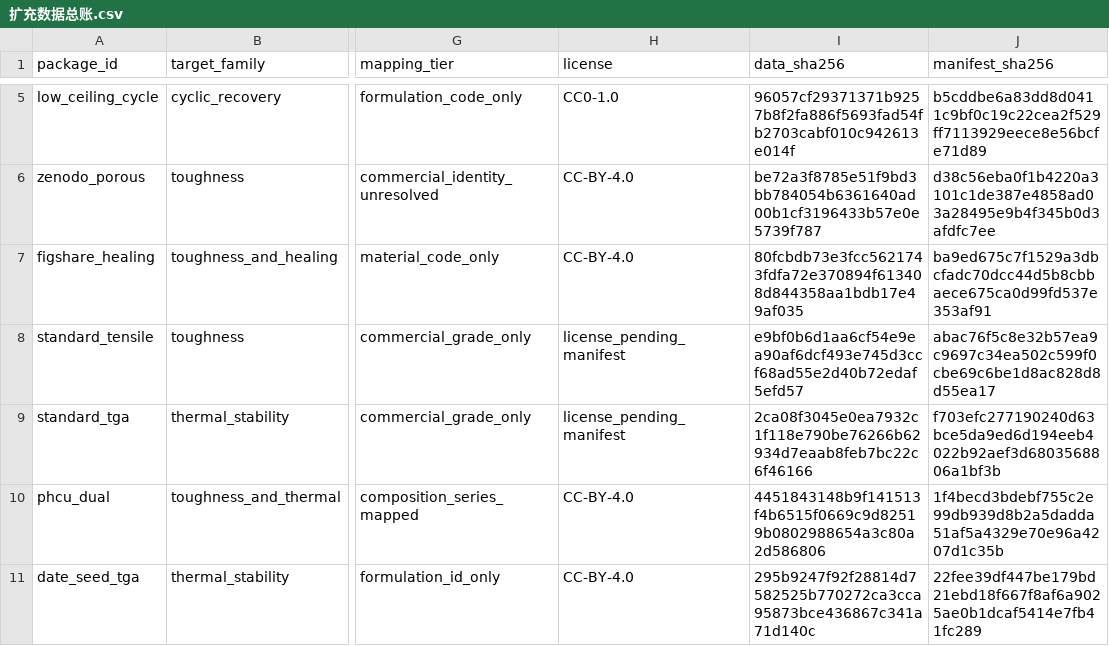
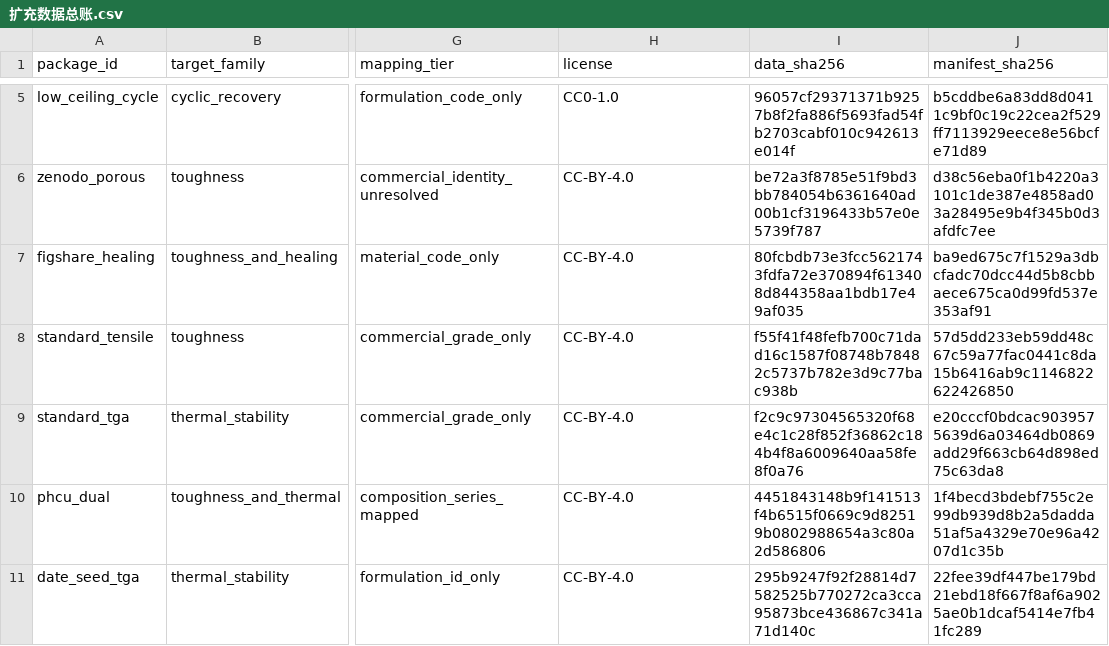
Before and after one commit to fafasco16/TPU-HighThroughput-Screening, a CSV file: 结果/定向筛选/扩充数据总账.csv, drawn as a sheet; only a part is shown, gaps mark what is left out; the diff names each change by its address in the sheet, - before the commit and + after, or states it on an @@ line.

```diff
--- a/结果/定向筛选/扩充数据总账.csv
+++ b/结果/定向筛选/扩充数据总账.csv
-H8:H9 (license): license_pending_manifest
+H8:H9 (license): CC-BY-4.0
-I8 (data_sha256): e9bf0b6d1aa6cf54e9ea90af6dcf493e745d3ccf68ad55e2d40b72edaf5efd57
+I8 (data_sha256): f55f41f48fefb700c71dad16c1587f08748b78482c5737b782e3d9c77bac938b
-J8 (manifest_sha256): abac76f5c8e32b57ea9c9697c34ea502c599f0cbe69c6be1d8ac828d8d55ea17
+J8 (manifest_sha256): 57d5dd233eb59dd48c67c59a77fac0441c8da15b6416ab9c1146822622426850
-I9 (data_sha256): 2ca08f3045e0ea7932c1f118e790be76266b62934d7eaab8feb7bc22c6f46166
+I9 (data_sha256): f2c9c97304565320f68e4c1c28f852f36862c184b4f8a6009640aa58fe8f0a76
-J9 (manifest_sha256): f703efc277190240d63bce5da9ed6d194eeb4022b92aef3d6803568806a1bf3b
+J9 (manifest_sha256): e20cccf0bdcac9039575639d6a03464db0869add29f663cb64d898ed75c63da8
```
Also changed, not shown: 结果/定向筛选/标准化热塑性弹性体TGA端点.csv, 结果/定向筛选/标准化热塑性弹性体拉伸端点.csv, 6 other files.
